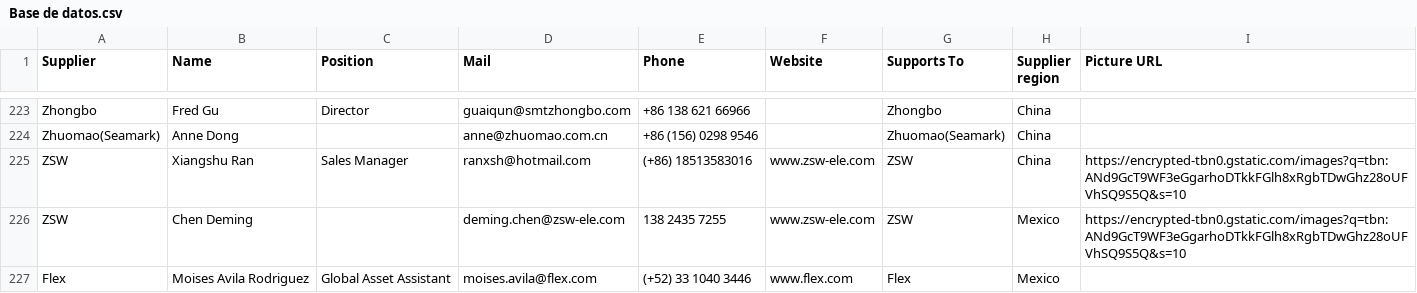
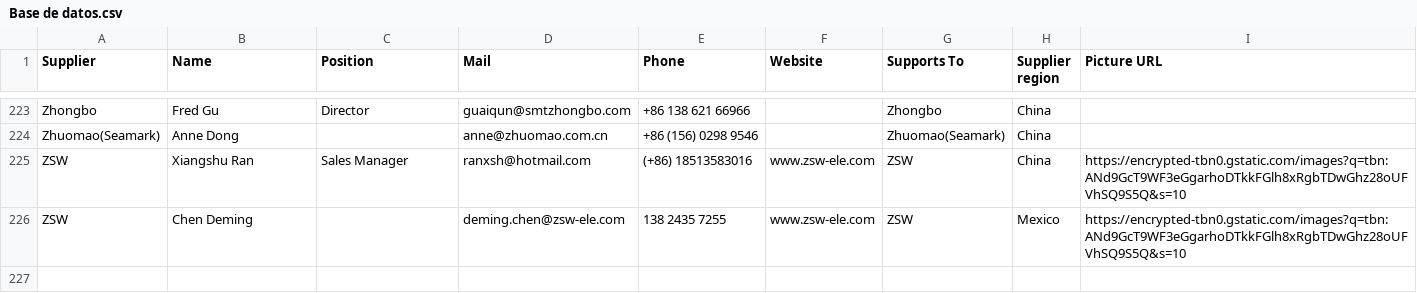
Before and after one commit to moi6k2/Directory, a CSV file: Base de datos.csv, drawn as a sheet; only a part is shown, gaps mark what is left out; the diff names each change by its address in the sheet, - before the commit and + after, or states it on an @@ line.

Commit message:
Update contacts from Directory

```diff
--- a/Base de datos.csv
+++ b/Base de datos.csv
-row 227: Flex | Moises Avila Rodriguez | Global Asset Assistant | moises.avila@flex.com | (+52) 33 1040 3446 | www.flex.com | Flex | Mexico
```
